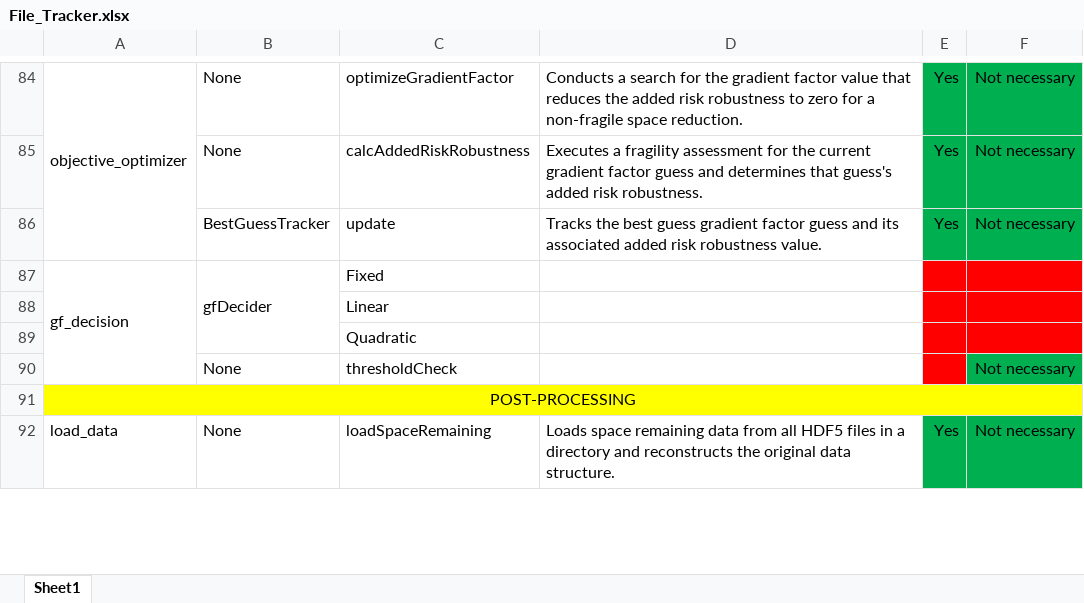
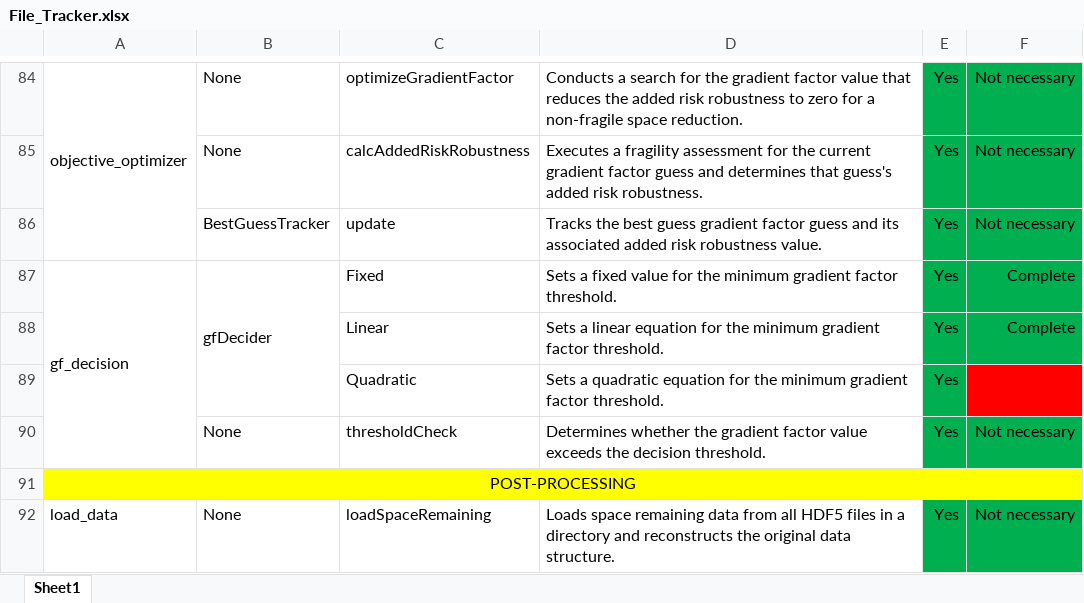
Before and after one commit to Marine-Structures-Design-Lab/DesignSpace_Fragility, an Excel workbook: Python Code/File_Tracker.xlsx, sheet Sheet1, drawn as a sheet; only a part is shown, gaps mark what is left out; values as stored, in another font and other column widths than the file's, no borders; removed rows and columns are numbered as before the commit, all else as after; the diff names each change by its address in the sheet, - before the commit and + after, or states it on an @@ line.

Commit message:
Completed gf_decision unit tests

```diff
--- a/Python Code/File_Tracker.xlsx (sheet Sheet1)
+++ b/Python Code/File_Tracker.xlsx (sheet Sheet1)
-D87: (empty)
+D87: Sets a fixed value for the minimum gradient factor threshold.
-E87: (empty)
+E87: Yes
-E87:F87 fill: #FF0000
+E87:F87 fill: #00B050
-F87: (empty)
+F87: Complete
-row 88:  |  | Linear
-row 89:  |  | Quadratic
+row 88:  |  | Linear | Sets a linear equation for the minimum gradient factor threshold. | Yes | Complete
+row 89:  |  | Quadratic | Sets a quadratic equation for the minimum gradient factor threshold. | Yes
-D90: (empty)
+D90: Determines whether the gradient factor value exceeds the decision threshold.
-E90: (empty)
+E90: Yes
-E90 fill: #FF0000
+E90 fill: #00B050
```
Also changed, not shown: 2 other files.
